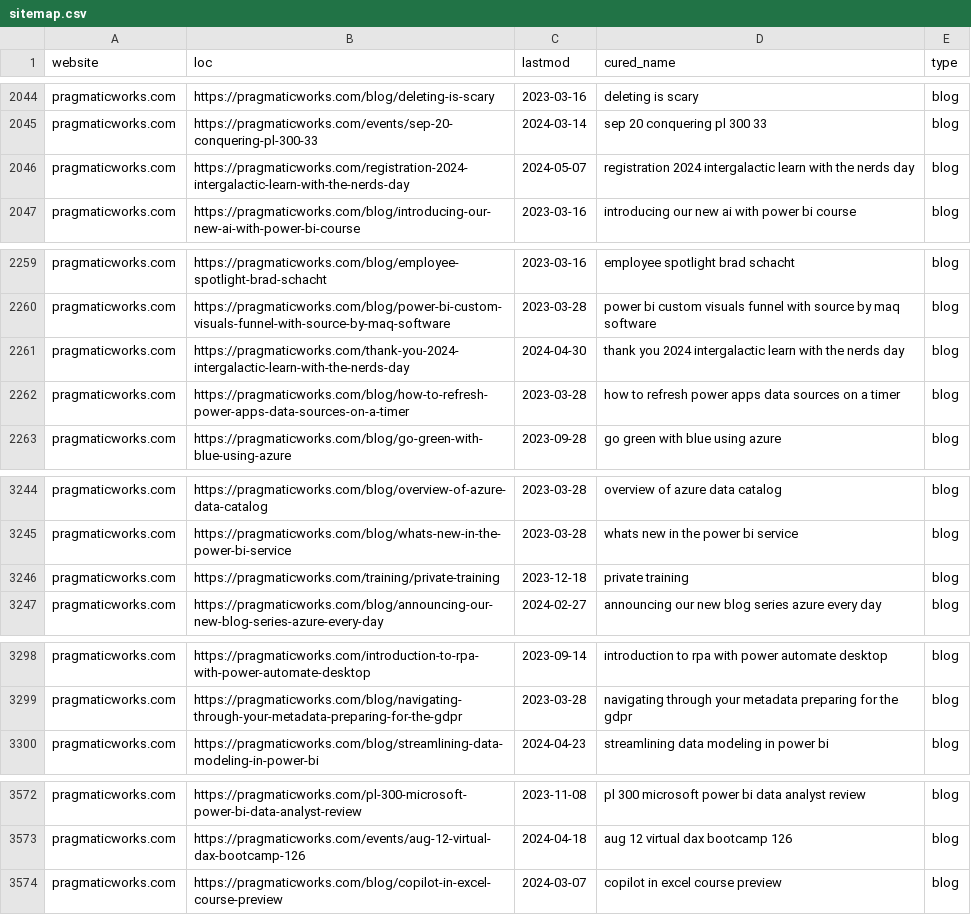
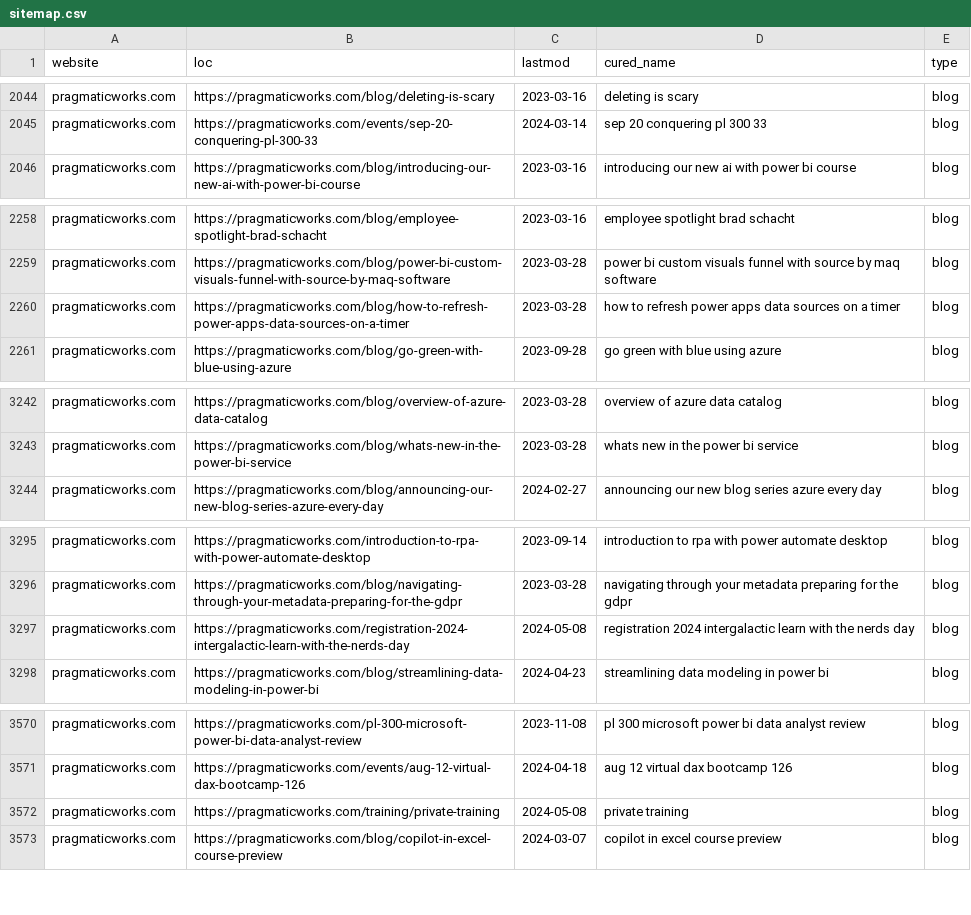
Before and after one commit to julian-passebecq/newsai_script, a CSV file: data/sitemap.csv, drawn as a sheet; only a part is shown, gaps mark what is left out; the diff covers the shown part only.

```diff
--- a/data/sitemap.csv
+++ b/data/sitemap.csv
@@ -2045,3 +2045,2 @@ pragmaticworks.com,https://pragmaticworks.com/blog/deleting-is-scary,2023-03-16,
 pragmaticworks.com,https://pragmaticworks.com/events/sep-20-conquering-pl-300-33,2024-03-14,sep 20 conquering pl 300 33,blog
-pragmaticworks.com,https://pragmaticworks.com/registration-2024-intergalactic-learn-with-the-nerds-day,2024-05-07,registration 2024 intergalactic learn with the nerds day,blog
 pragmaticworks.com,https://pragmaticworks.com/blog/introducing-our-new-ai-with-power-bi-course,2023-03-16,introducing our new ai with power bi course,blog
@@ -2260,3 +2259,2 @@ pragmaticworks.com,https://pragmaticworks.com/blog/employee-spotlight-brad-schac
 pragmaticworks.com,https://pragmaticworks.com/blog/power-bi-custom-visuals-funnel-with-source-by-maq-software,2023-03-28,power bi custom visuals funnel with source by maq software,blog
-pragmaticworks.com,https://pragmaticworks.com/thank-you-2024-intergalactic-learn-with-the-nerds-day,2024-04-30,thank you 2024 intergalactic learn with the nerds day,blog
 pragmaticworks.com,https://pragmaticworks.com/blog/how-to-refresh-power-apps-data-sources-on-a-timer,2023-03-28,how to refresh power apps data sources on a timer,blog
@@ -3245,3 +3243,2 @@ pragmaticworks.com,https://pragmaticworks.com/blog/overview-of-azure-data-catalo
 pragmaticworks.com,https://pragmaticworks.com/blog/whats-new-in-the-power-bi-service,2023-03-28,whats new in the power bi service,blog
-pragmaticworks.com,https://pragmaticworks.com/training/private-training,2023-12-18,private training,blog
 pragmaticworks.com,https://pragmaticworks.com/blog/announcing-our-new-blog-series-azure-every-day,2024-02-27,announcing our new blog series azure every day,blog
@@ -3299,2 +3296,3 @@ pragmaticworks.com,https://pragmaticworks.com/introduction-to-rpa-with-power-aut
 pragmaticworks.com,https://pragmaticworks.com/blog/navigating-through-your-metadata-preparing-for-the-gdpr,2023-03-28,navigating through your metadata preparing for the gdpr,blog
+pragmaticworks.com,https://pragmaticworks.com/registration-2024-intergalactic-learn-with-the-nerds-day,2024-05-08,registration 2024 intergalactic learn with the nerds day,blog
 pragmaticworks.com,https://pragmaticworks.com/blog/streamlining-data-modeling-in-power-bi,2024-04-23,streamlining data modeling in power bi,blog
@@ -3573,2 +3571,3 @@ pragmaticworks.com,https://pragmaticworks.com/pl-300-microsoft-power-bi-data-ana
 pragmaticworks.com,https://pragmaticworks.com/events/aug-12-virtual-dax-bootcamp-126,2024-04-18,aug 12 virtual dax bootcamp 126,blog
+pragmaticworks.com,https://pragmaticworks.com/training/private-training,2024-05-08,private training,blog
 pragmaticworks.com,https://pragmaticworks.com/blog/copilot-in-excel-course-preview,2024-03-07,copilot in excel course preview,blog
```
Also changed, not shown: 2 added rows and 1 removed row elsewhere in this file, data/article_blog.csv.
